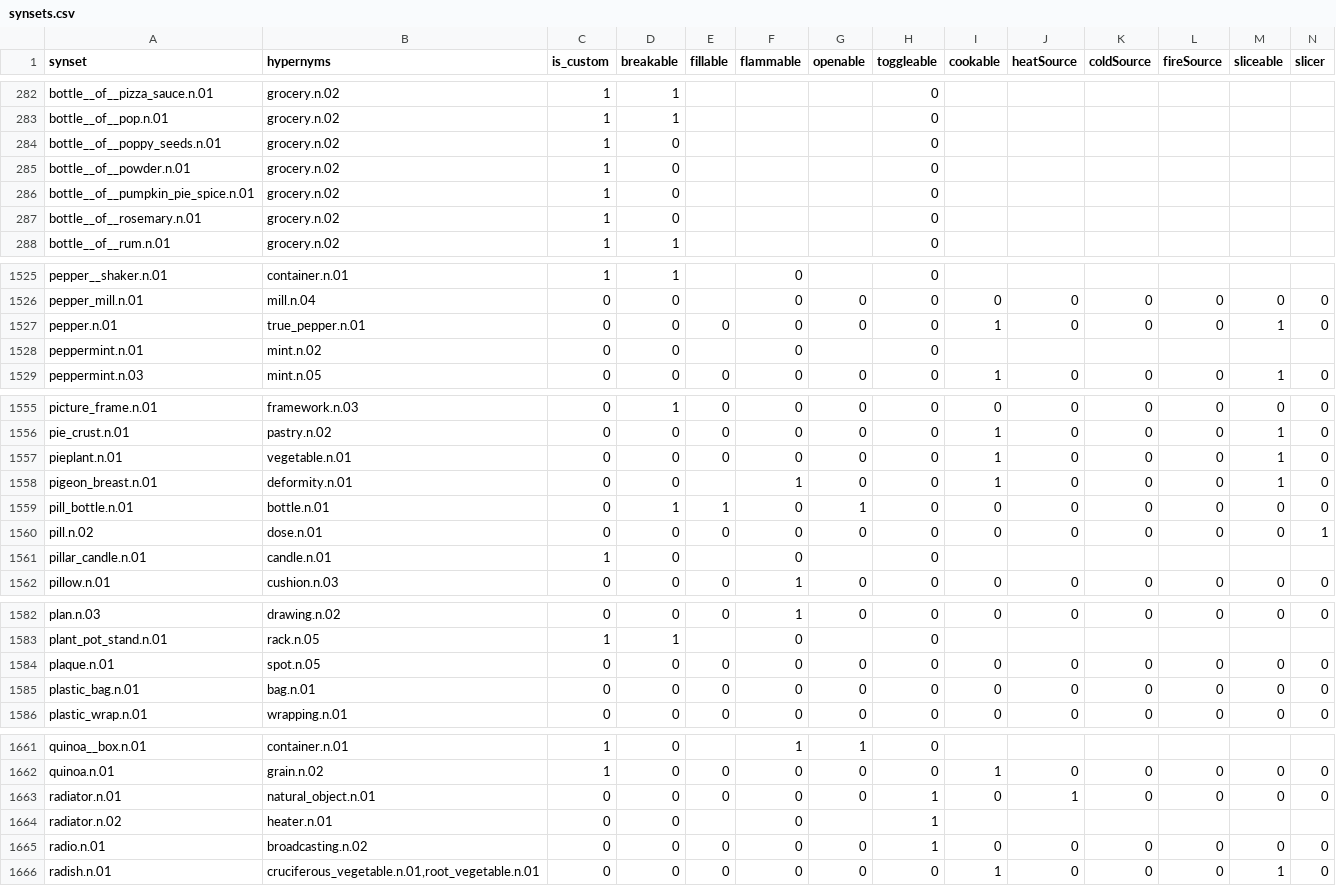
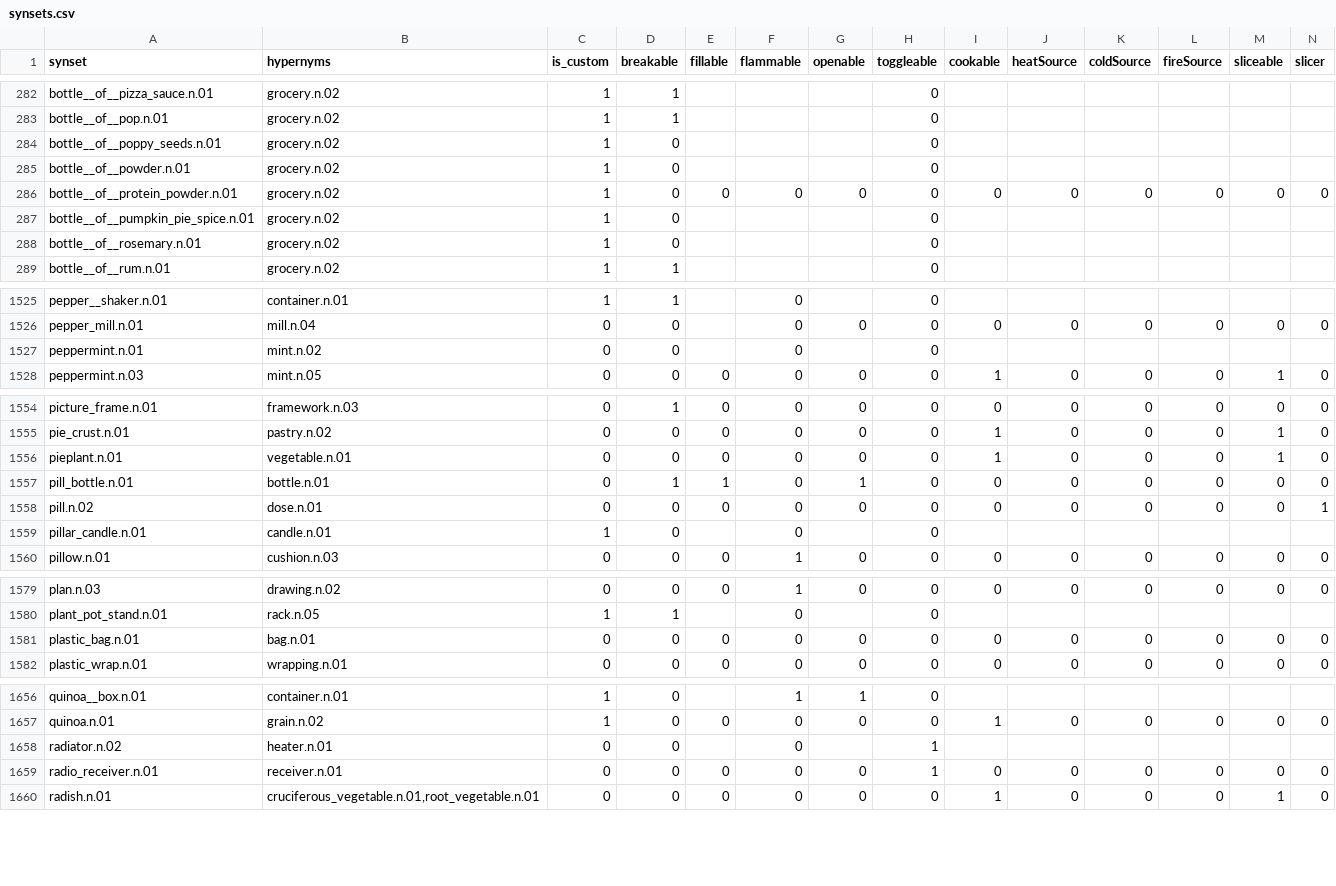
Before and after one commit to StanfordVL/OmniGibson, a CSV file: bddl/bddl/generated_data/synsets.csv, drawn as a sheet; only a part is shown, gaps mark what is left out; removed rows and columns are numbered as before the commit, all else as after; rows hold the shown columns only; the diff covers the shown part only; the diff names each change by its address in the sheet, - before the commit and + after, or states it on an @@ line.

```diff
--- a/bddl/bddl/generated_data/synsets.csv
+++ b/bddl/bddl/generated_data/synsets.csv
+row 286: bottle__of__protein_powder.n.01 | grocery.n.02 | 1 | 0 | 0 | 0 | 0 | 0 | 0 | 0 | 0 | 0 | 0 | 0
-row 1527: pepper.n.01 | true_pepper.n.01 | 0 | 0 | 0 | 0 | 0 | 0 | 1 | 0 | 0 | 0 | 1 | 0
-row 1558: pigeon_breast.n.01 | deformity.n.01 | 0 | 0 |  | 1 | 0 | 0 | 1 | 0 | 0 | 0 | 1 | 0
-row 1584: plaque.n.01 | spot.n.05 | 0 | 0 | 0 | 0 | 0 | 0 | 0 | 0 | 0 | 0 | 0 | 0
-row 1663: radiator.n.01 | natural_object.n.01 | 0 | 0 | 0 | 0 | 0 | 1 | 0 | 1 | 0 | 0 | 0 | 0
-A1659 (synset): radio.n.01
+A1659 (synset): radio_receiver.n.01
-B1659 (hypernyms): broadcasting.n.02
+B1659 (hypernyms): receiver.n.01
```
Also changed, not shown: 3 removed rows and 7 edited cells elsewhere in this file, bddl/bddl/generated_data/category_mapping.csv, 8 other files.
